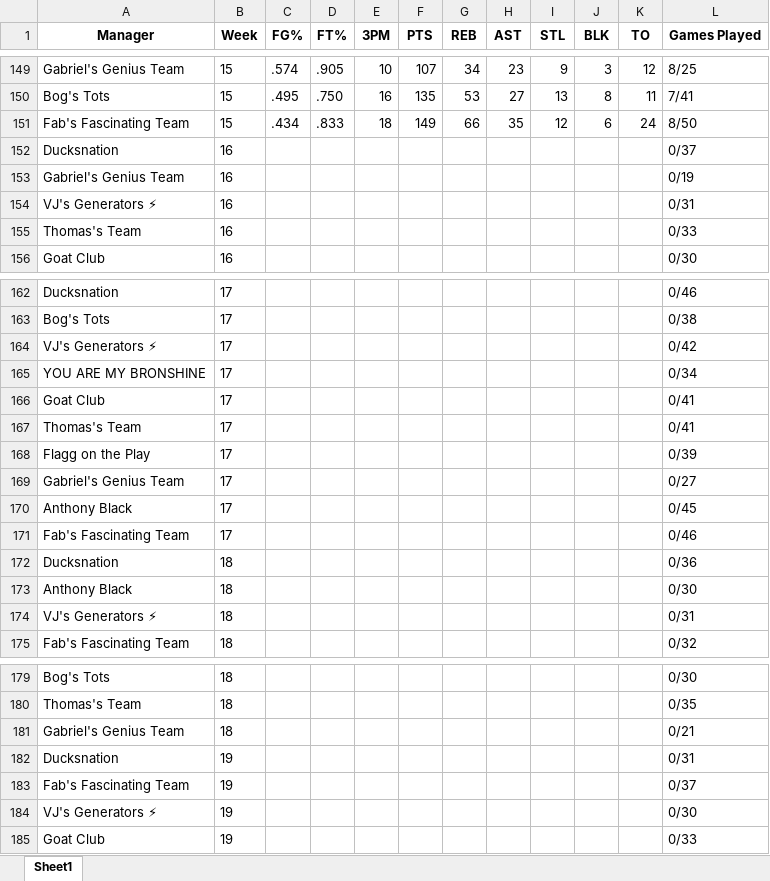
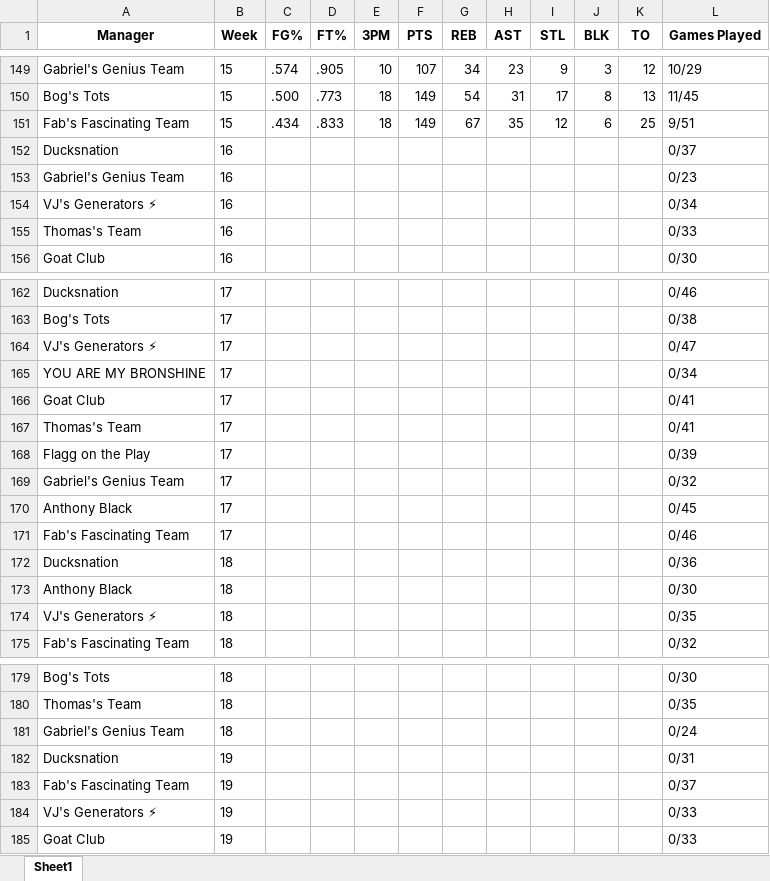
Before and after one commit to jyoun110/FantasyComp, an Excel workbook: output.xlsx, sheet Sheet1, drawn as a sheet; only a part is shown, gaps mark what is left out; values as stored, in another font and other column widths than the file's, no borders; removed rows and columns are numbered as before the commit, all else as after; the diff covers the shown part only; the diff names each change by its address in the sheet, - before the commit and + after, or states it on an @@ line.

```diff
--- a/output.xlsx (sheet Sheet1)
+++ b/output.xlsx (sheet Sheet1)
-L149 (Games Played): 8/25
+L149 (Games Played): 10/29
-row 150: Bog's Tots | 15 | .495 | .750 | 16 | 135 | 53 | 27 | 13 | 8 | 11 | 7/41
+row 150: Bog's Tots | 15 | .500 | .773 | 18 | 149 | 54 | 31 | 17 | 8 | 13 | 11/45
-G151 (REB): 66
+G151 (REB): 67
-K151 (TO): 24
+K151 (TO): 25
-L151 (Games Played): 8/50
+L151 (Games Played): 9/51
-L153 (Games Played): 0/19
+L153 (Games Played): 0/23
-L154 (Games Played): 0/31
+L154 (Games Played): 0/34
-L164 (Games Played): 0/42
+L164 (Games Played): 0/47
-L169 (Games Played): 0/27
+L169 (Games Played): 0/32
-L174 (Games Played): 0/31
+L174 (Games Played): 0/35
-L181 (Games Played): 0/21
+L181 (Games Played): 0/24
-L184 (Games Played): 0/30
+L184 (Games Played): 0/33
```
Also changed, not shown: 2 added rows, 2 removed rows and 31 edited cells elsewhere in this sheet.
